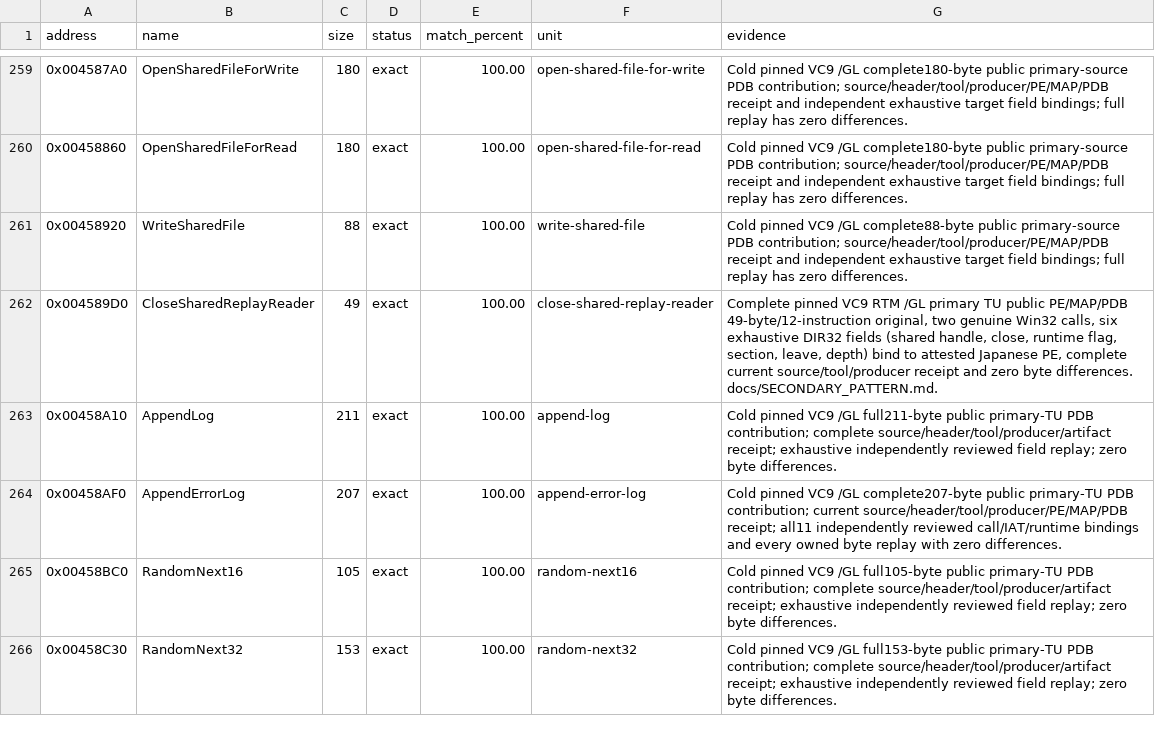
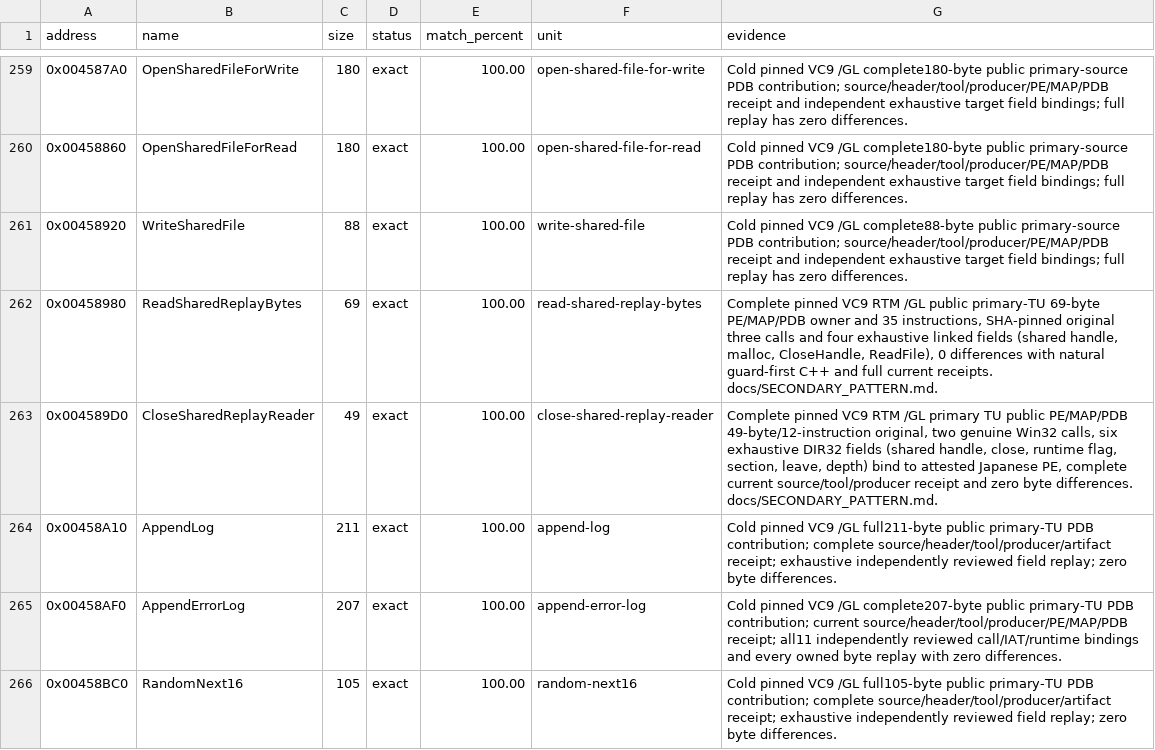
Before and after one commit to N0zoM1z0/th11, a CSV file: config/matches.csv, drawn as a sheet; only a part is shown, gaps mark what is left out; the shorter side is filled out with more unchanged rows; the diff names each change by its address in the sheet, - before the commit and + after, or states it on an @@ line.

Commit message:
gpt-web: exactly reconstruct 69-byte shared replay buffer reader

```diff
--- a/config/matches.csv
+++ b/config/matches.csv
+row 262: 0x00458980 | ReadSharedReplayBytes | 69 | exact | 100.00 | read-shared-replay-bytes | Complete pinned VC9 RTM /GL public primary-TU 69-byte PE/MAP/PDB owner and 35 instructions, SHA-pinned original three calls and four exhaustive linked fields (shared handle, malloc, CloseHandle, ReadFile), 0 differences with natural guard-first C++ and full current receipts. docs/SECONDARY_PATTERN.md.
```
Also changed, not shown: config/functions.csv, 5 other files.
